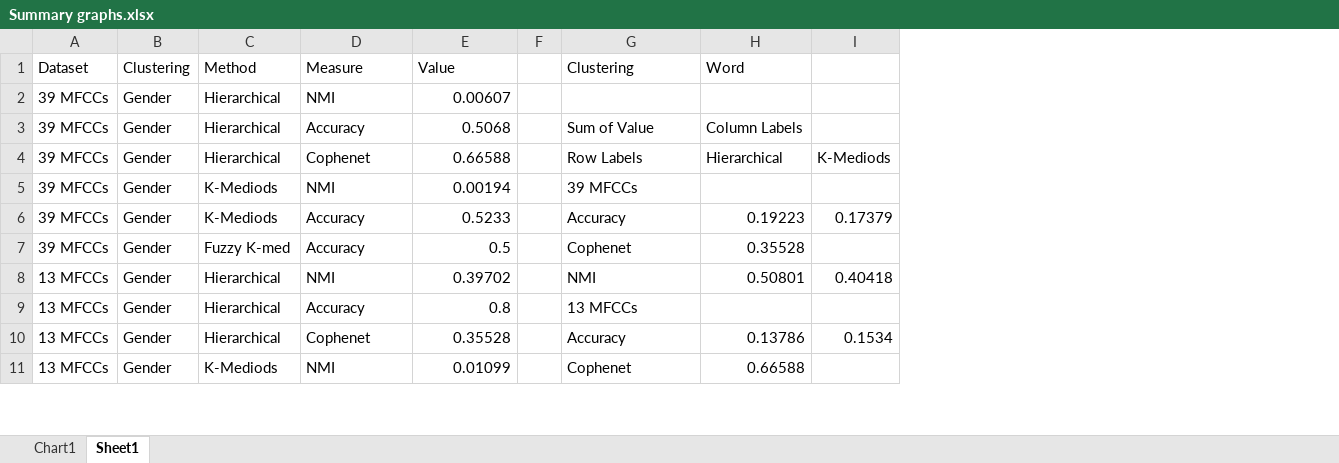
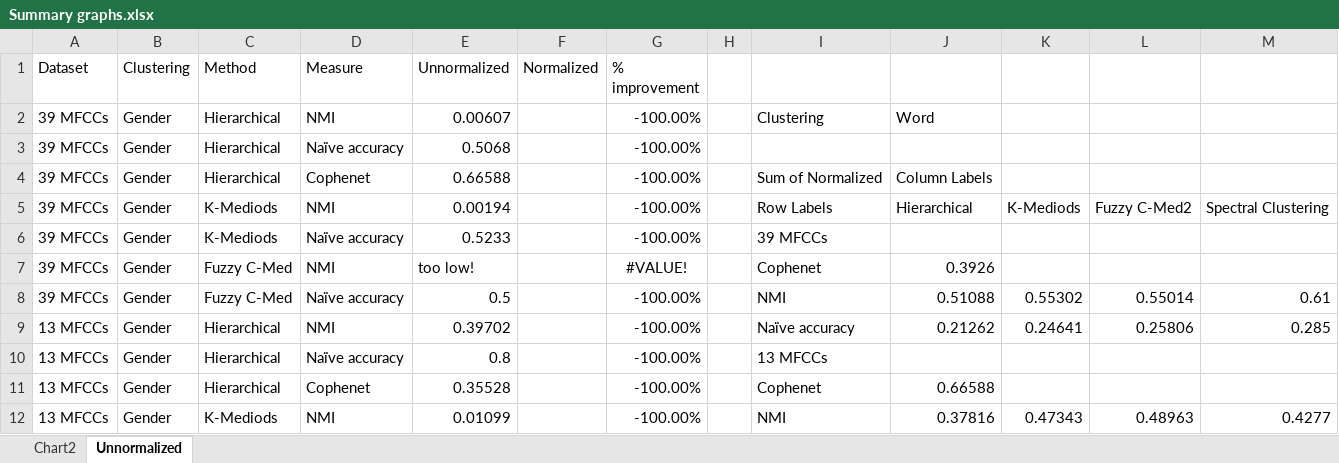
Before and after one commit to lchanmann/Unsupervised-Learning-Final, an Excel workbook: graphs/Summary graphs.xlsx, sheet Unnormalized, drawn as a sheet; only a part is shown; values as stored, in another font and other column widths than the file's, no borders; table styles not drawn; removed rows and columns are numbered as before the commit, all else as after; the diff covers the shown part only; the diff names each change by its address in the sheet, - before the commit and + after, or states it on an @@ line.

Commit message:
Graphs and graph generation
and presentation and report backup

```diff
--- a/graphs/Summary graphs.xlsx (sheet Unnormalized)
+++ b/graphs/Summary graphs.xlsx (sheet Unnormalized)
-sheet tab: Sheet1
+sheet tab: Unnormalized
-sheet tab: Chart1
+sheet tab: Chart2
+column F (Normalized), empty
+column G (% improvement), rows 2-6: all -100.00%; rows 8-12: all -100.00%
-column I, rows 4-10: K-Mediods |  | 0.17379 |  | 0.40418 |  | 0.1534
+column K, row 5: K-Mediods; rows 8-12: 0.55302 | 0.24641 |  |  | 0.47343
+column L, row 5: Fuzzy C-Med2; rows 8-12: 0.55014 | 0.25806 |  |  | 0.48963
+column M, row 5: Spectral Clustering; rows 8-12: 0.61 | 0.285 |  |  | 0.4277
-E1: Value
+E1: Unnormalized
-I1: Clustering
+I1: (empty)
-J1: Word
+J1: (empty)
-I2: (empty)
+I2: Clustering
-J2: (empty)
+J2: Word
-D3 (Measure): Accuracy
+D3 (Measure): Naïve accuracy
-I3: Sum of Value
+I3: (empty)
-J3: Column Labels
+J3: (empty)
-I4: Row Labels
+I4: Sum of Normalized
-J4: Hierarchical
+J4: Column Labels
-I5: 39 MFCCs
+I5: Row Labels
-J5: (empty)
+J5: Hierarchical
-D6 (Measure): Accuracy
+D6 (Measure): Naïve accuracy
-I6: Accuracy
+I6: 39 MFCCs
-J6: 0.19223
+J6: (empty)
+row 7: 39 MFCCs | Gender | Fuzzy C-Med | NMI | too low! |  | #VALUE! |  | Cophenet | 0.3926
-C8 (Method): Fuzzy K-med
+C8 (Method): Fuzzy C-Med
-D8 (Measure): Accuracy
+D8 (Measure): Naïve accuracy
-I8: Cophenet
+I8: NMI
-J8: 0.35528
+J8: 0.51088
-I9: NMI
+I9: Naïve accuracy
-J9: 0.50801
+J9: 0.21262
-D10 (Measure): Accuracy
+D10 (Measure): Naïve accuracy
-I11: Accuracy
+I11: Cophenet
-J11: 0.13786
+J11: 0.66588
-I12: Cophenet
+I12: NMI
-J12: 0.66588
+J12: 0.37816
```
Also changed, not shown: 9 added rows and 13 edited cells elsewhere in this sheet, charts or pictures, 21 other files.
